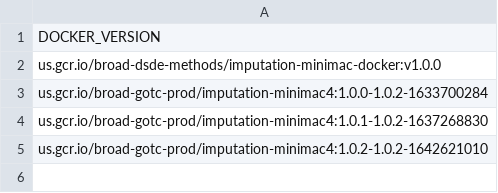
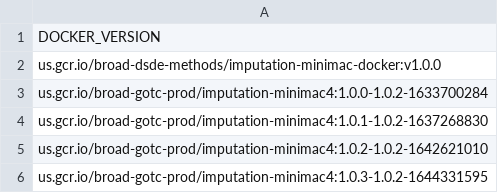
Before and after one commit to broadinstitute/warp, a TSV file: dockers/broad/imputation/minimac4/docker_versions.tsv, drawn as a sheet.

```diff
--- a/dockers/broad/imputation/minimac4/docker_versions.tsv
+++ b/dockers/broad/imputation/minimac4/docker_versions.tsv
@@ -5 +5,2 @@ us.gcr.io/broad-gotc-prod/imputation-minimac4:1.0.1-1.0.2-1637268830
 us.gcr.io/broad-gotc-prod/imputation-minimac4:1.0.2-1.0.2-1642621010
+us.gcr.io/broad-gotc-prod/imputation-minimac4:1.0.3-1.0.2-1644331595
```
Also changed, not shown: dockers/broad/imputation/bcftools_vcftools/docker_versions.tsv, 9 other files.
